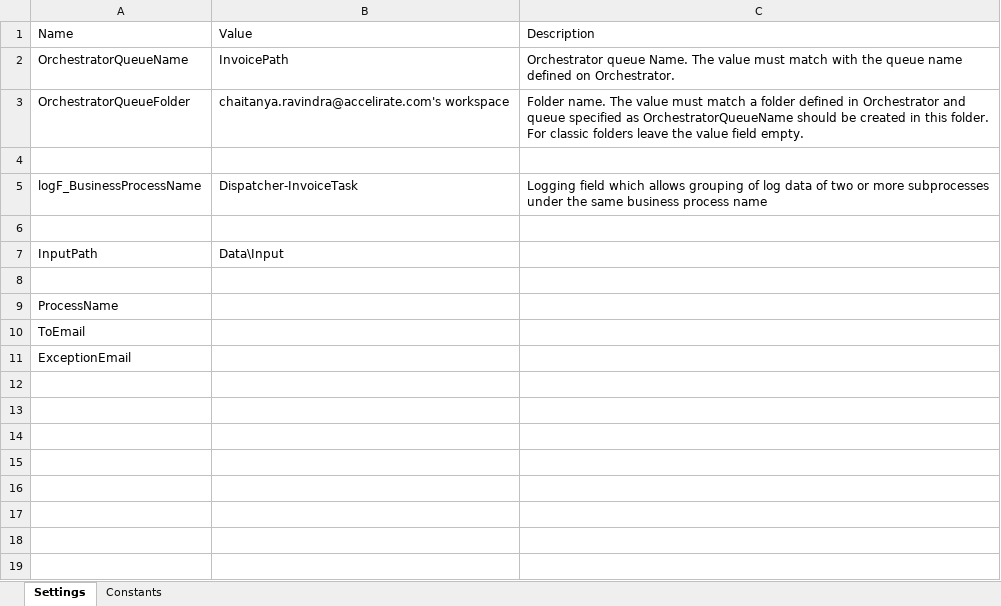
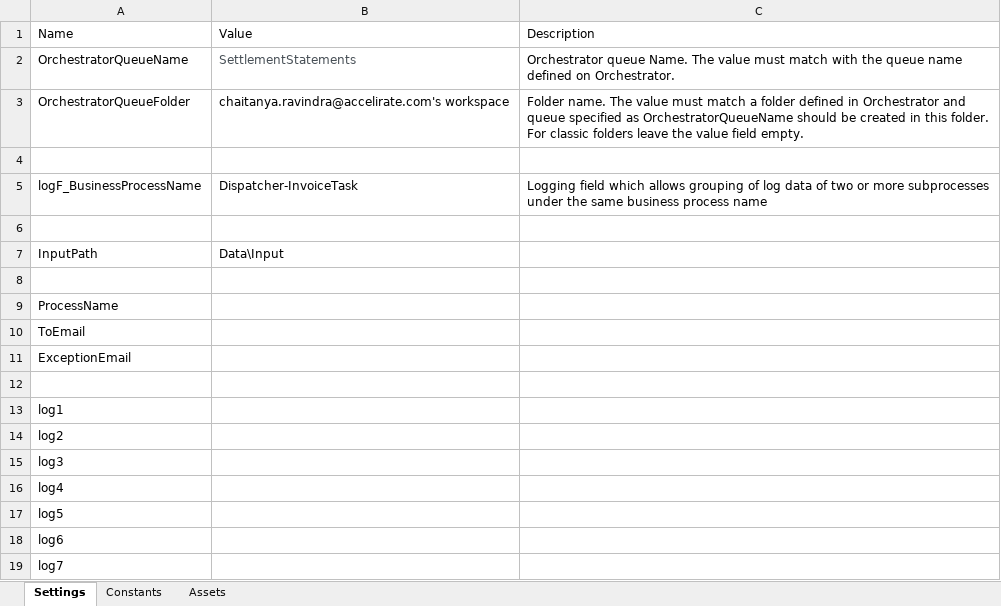
Before and after one commit to ChaitanyaRav/DU_ConocoPhillips, an Excel workbook: Data/Config.xlsx, sheet Settings, drawn as a sheet; values as stored, in another font and other column widths than the file's, no borders; the diff names each change by its address in the sheet, - before the commit and + after, or states it on an @@ line.

```diff
--- a/Data/Config.xlsx (sheet Settings)
+++ b/Data/Config.xlsx (sheet Settings)
+sheet tab: Assets
-B2: InvoicePath
+B2: SettlementStatements
-B2 text colour: black
+B2 text colour: #464E55
+row 12: (empty)
+row 13: log1
+row 14: log2
+row 15: log3
+row 16: log4
+row 17: log5
+row 18: log6
+row 19: log7
```
Also changed, not shown: sheet Constants, 5 other files.
